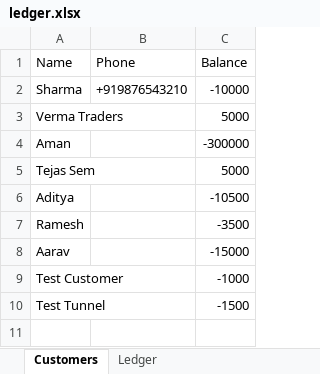
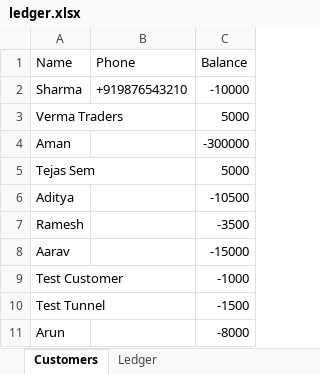
Before and after one commit to adithya6845/Katha-AI-, an Excel workbook: data/ledger.xlsx, sheet Customers, drawn as a sheet; values as stored, in another font and other column widths than the file's, no borders; the diff names each change by its address in the sheet, - before the commit and + after, or states it on an @@ line.

```diff
--- a/data/ledger.xlsx (sheet Customers)
+++ b/data/ledger.xlsx (sheet Customers)
+row 11: Arun |  | -8000
```
Also changed, not shown: sheet Ledger, ledger.xlsx, ledger_latest.xlsx, 6 other files.
